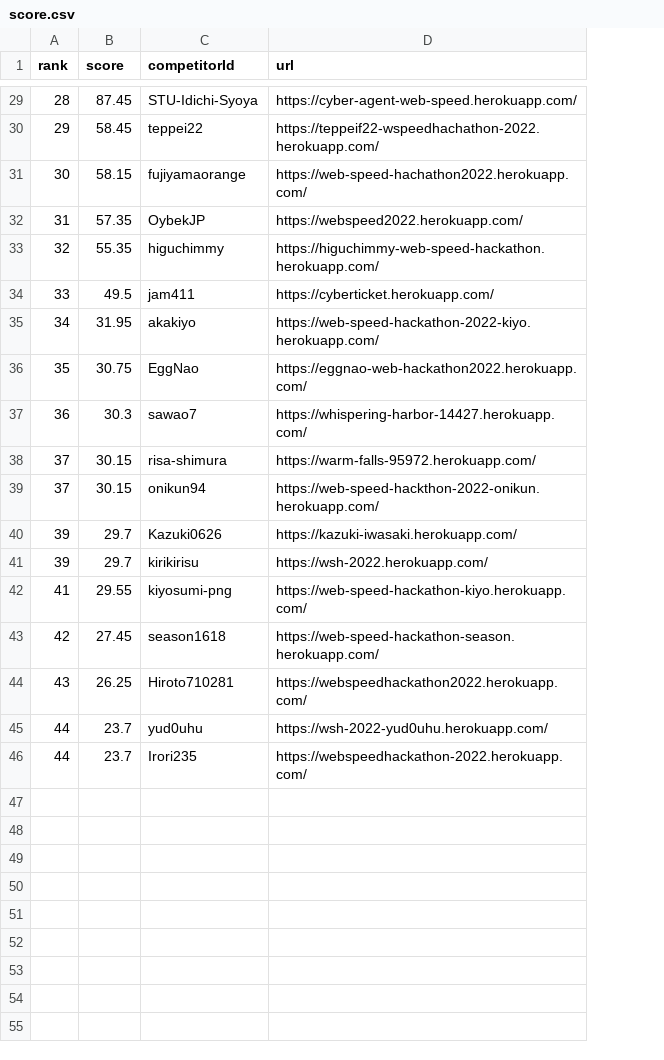
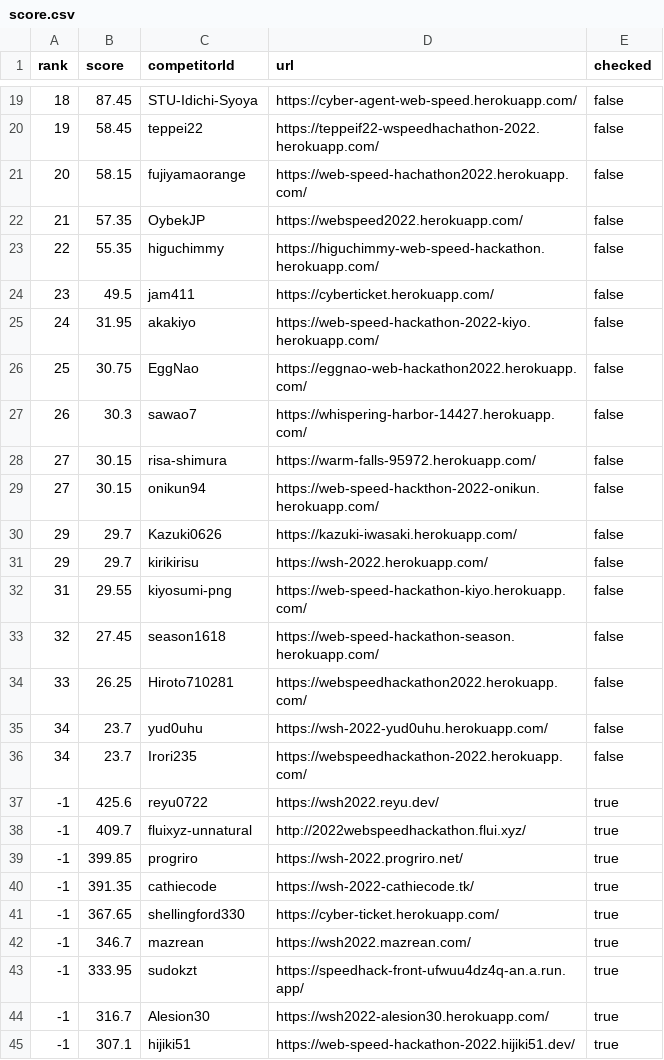
Before and after one commit to CyberAgentHack/web-speed-hackathon-2022-leaderboard, a CSV file: score.csv, drawn as a sheet; only a part is shown, gaps mark what is left out; addresses are those after the commit; the diff covers the shown part only; the diff names each change by its address in the sheet, - before the commit and + after, or states it on an @@ line.

```diff
--- a/score.csv
+++ b/score.csv
+column E (checked), rows 19-36: all false
-A19 (rank): 28
+A19 (rank): 18
-A20 (rank): 29
+A20 (rank): 19
-A21 (rank): 30
+A21 (rank): 20
-A22 (rank): 31
+A22 (rank): 21
-A23 (rank): 32
+A23 (rank): 22
-A24 (rank): 33
+A24 (rank): 23
-A25 (rank): 34
+A25 (rank): 24
-A26 (rank): 35
+A26 (rank): 25
-A27 (rank): 36
+A27 (rank): 26
-A28:A29 (rank): 37
+A28:A29 (rank): 27
-A30:A31 (rank): 39
+A30:A31 (rank): 29
-A32 (rank): 41
+A32 (rank): 31
-A33 (rank): 42
+A33 (rank): 32
-A34 (rank): 43
+A34 (rank): 33
-A35:A36 (rank): 44
+A35:A36 (rank): 34
+row 37: -1 | 425.6 | reyu0722 | https://wsh2022.reyu.dev/ | true
+row 38: -1 | 409.7 | fluixyz-unnatural | http://2022webspeedhackathon.flui.xyz/ | true
+row 39: -1 | 399.85 | progriro | https://wsh-2022.progriro.net/ | true
+row 40: -1 | 391.35 | cathiecode | https://wsh-2022-cathiecode.tk/ | true
+row 41: -1 | 367.65 | shellingford330 | https://cyber-ticket.herokuapp.com/ | true
+row 42: -1 | 346.7 | mazrean | https://wsh2022.mazrean.com/ | true
+row 43: -1 | 333.95 | sudokzt | https://speedhack-front-ufwuu4dz4q-an.a.run.app/ | true
+row 44: -1 | 316.7 | Alesion30 | https://wsh2022-alesion30.herokuapp.com/ | true
+row 45: -1 | 307.1 | hijiki51 | https://web-speed-hackathon-2022.hijiki51.dev/ | true
```
Also changed, not shown: 1 added row, 10 removed rows and 17 edited cells elsewhere in this file, 1 other file.
